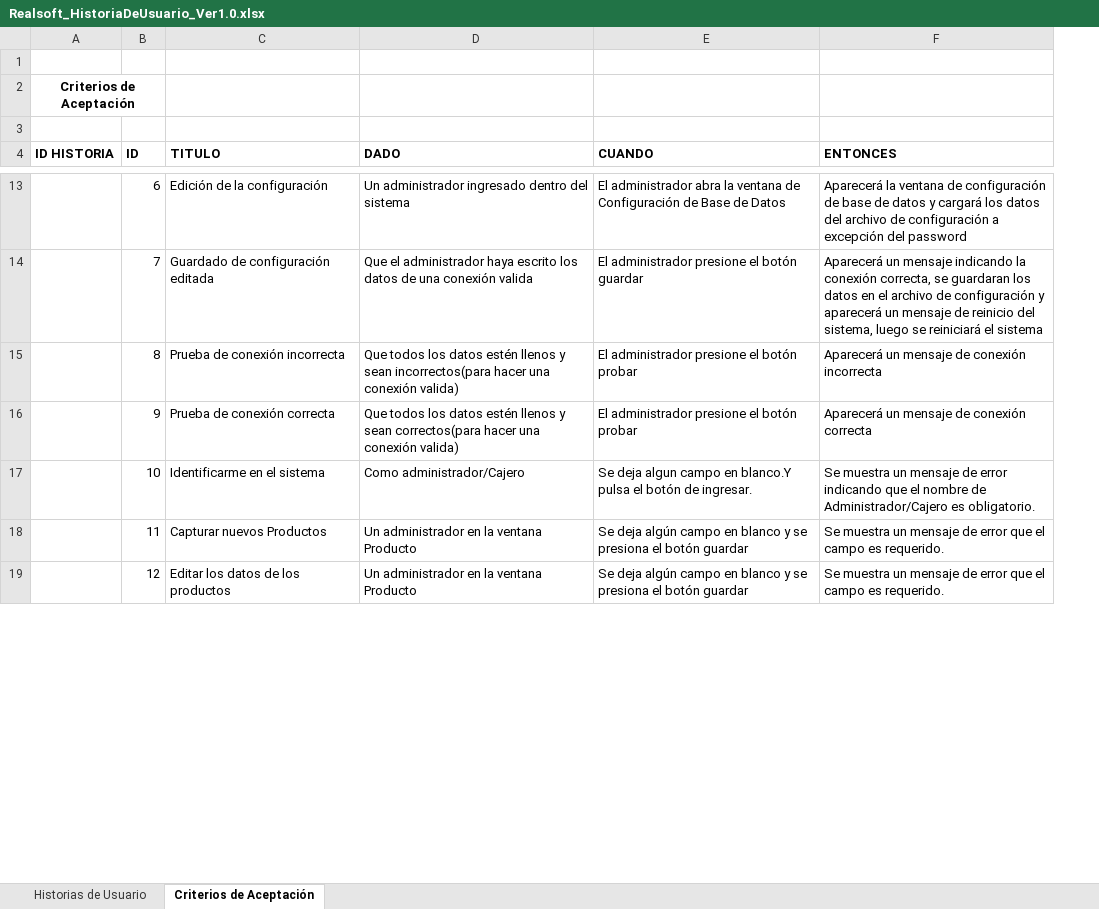
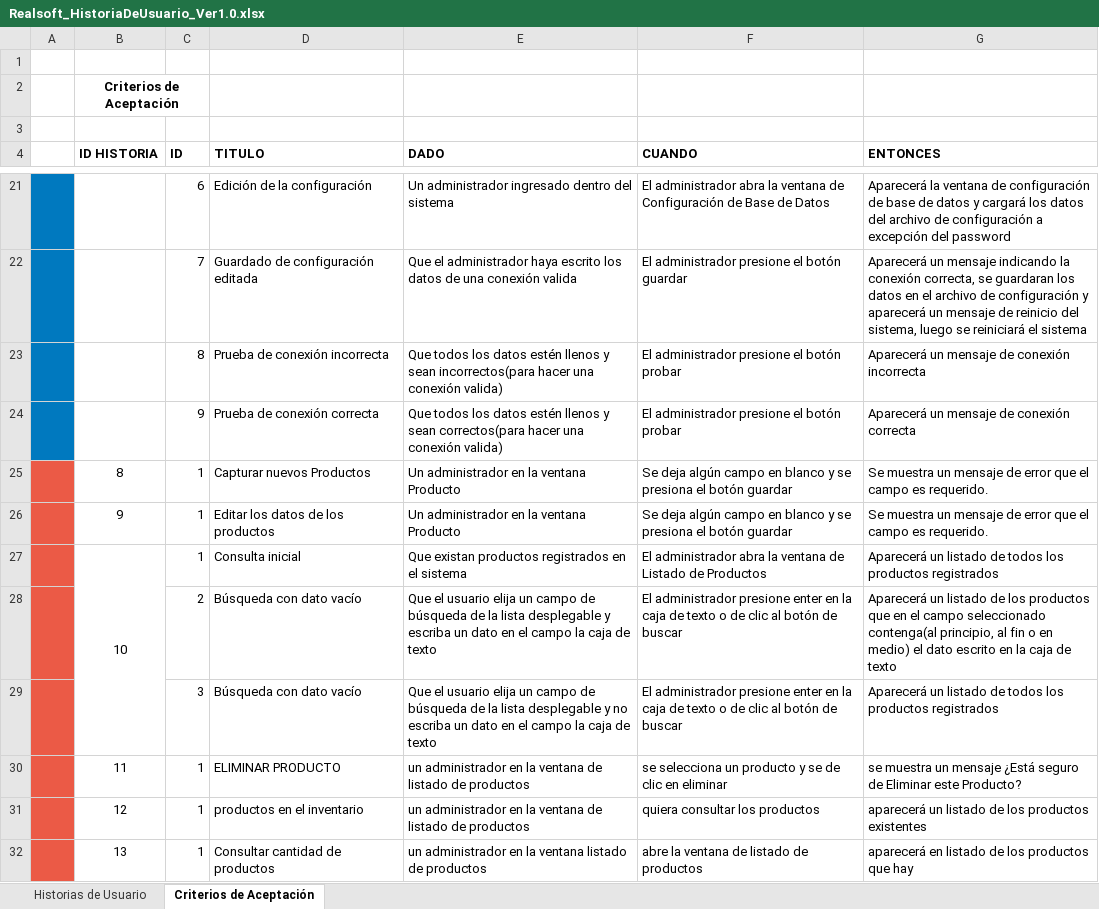
Before and after one commit to alarcnlg/realsoft_desarrollo, an Excel workbook: Documentos/General/Realsoft_HistoriaDeUsuario_Ver1.0.xlsx, sheet Criterios de Aceptación, drawn as a sheet; only a part is shown, gaps mark what is left out; values as stored, in another font and other column widths than the file's, no borders; removed rows and columns are numbered as before the commit, all else as after; the diff covers the shown part only; the diff names each change by its address in the sheet, - before the commit and + after, or states it on an @@ line.

Commit message:
Correcciones guardar XML y agregado criterios de aceptación pendientes

```diff
--- a/Documentos/General/Realsoft_HistoriaDeUsuario_Ver1.0.xlsx (sheet Criterios de Aceptación)
+++ b/Documentos/General/Realsoft_HistoriaDeUsuario_Ver1.0.xlsx (sheet Criterios de Aceptación)
+column A, empty
-row 17:  | 10 | Identificarme en el sistema | Como administrador/Cajero | Se deja algun campo en blanco.Y pulsa el botón de ingresar. | Se muestra un mensaje de error indicando que el nombre de Administrador/Cajero es obligatorio.
-B25 (ID HISTORIA): (empty)
+B25 (ID HISTORIA): 8
-C25 (ID): 11
+C25 (ID): 1
-B26 (ID HISTORIA): (empty)
+B26 (ID HISTORIA): 9
-C26 (ID): 12
+C26 (ID): 1
+row 27:  | 10 | 1 | Consulta inicial | Que existan productos registrados en el sistema | El administrador abra la ventana de Listado de Productos | Aparecerá un listado de todos los productos registrados
+row 28:  |  | 2 | Búsqueda con dato vacío | Que el usuario elija un campo de búsqueda de la lista desplegable y escriba un dato en el campo la caja de texto | El administrador presione enter en la caja de texto o de clic al botón de buscar | Aparecerá un listado de los productos que en el campo seleccionado contenga(al principio, al fin o en medio) el dato escrito en la caja de texto
+row 29:  |  | 3 | Búsqueda con dato vacío | Que el usuario elija un campo de búsqueda de la lista desplegable y no escriba un dato en el campo la caja de texto | El administrador presione enter en la caja de texto o de clic al botón de buscar | Aparecerá un listado de todos los productos registrados
+row 30:  | 11 | 1 | ELIMINAR PRODUCTO | un administrador en la ventana de listado de productos | se selecciona un producto y se de clic en eliminar | se muestra un mensaje ¿Está seguro de Eliminar este Producto?
+row 31:  | 12 | 1 | productos en el inventario | un administrador en la ventana de listado de productos | quiera consultar los productos | aparecerá un listado de los productos existentes
+row 32:  | 13 | 1 | Consultar cantidad de productos | un administrador en la ventana listado de productos | abre la ventana de listado de productos | aparecerá en listado de los productos que hay
```
Also changed, not shown: 45 added rows, 9 edited cells and merged cells elsewhere in this sheet, 2 other files.
